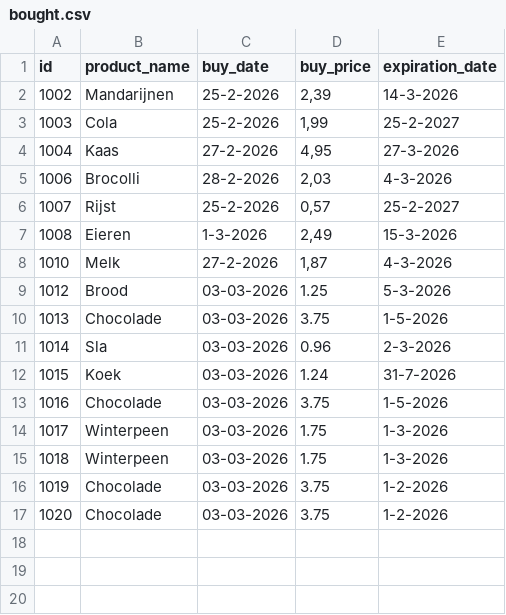
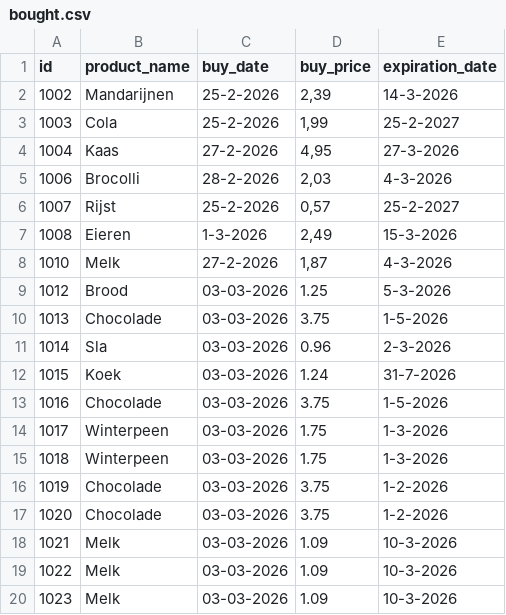
Before and after one commit to AngeliquevanWijhe/winc---Pyhton-training, a CSV file: superpy/data/bought.csv, drawn as a sheet; the diff names each change by its address in the sheet, - before the commit and + after, or states it on an @@ line.

Commit message:
superpy assignment

```diff
--- a/superpy/data/bought.csv
+++ b/superpy/data/bought.csv
+row 18: 1021 | Melk | 03-03-2026 | 1.09 | 10-3-2026
+row 19: 1022 | Melk | 03-03-2026 | 1.09 | 10-3-2026
+row 20: 1023 | Melk | 03-03-2026 | 1.09 | 10-3-2026
```
Also changed, not shown: superpy/data/expired.csv, 1 other file.
